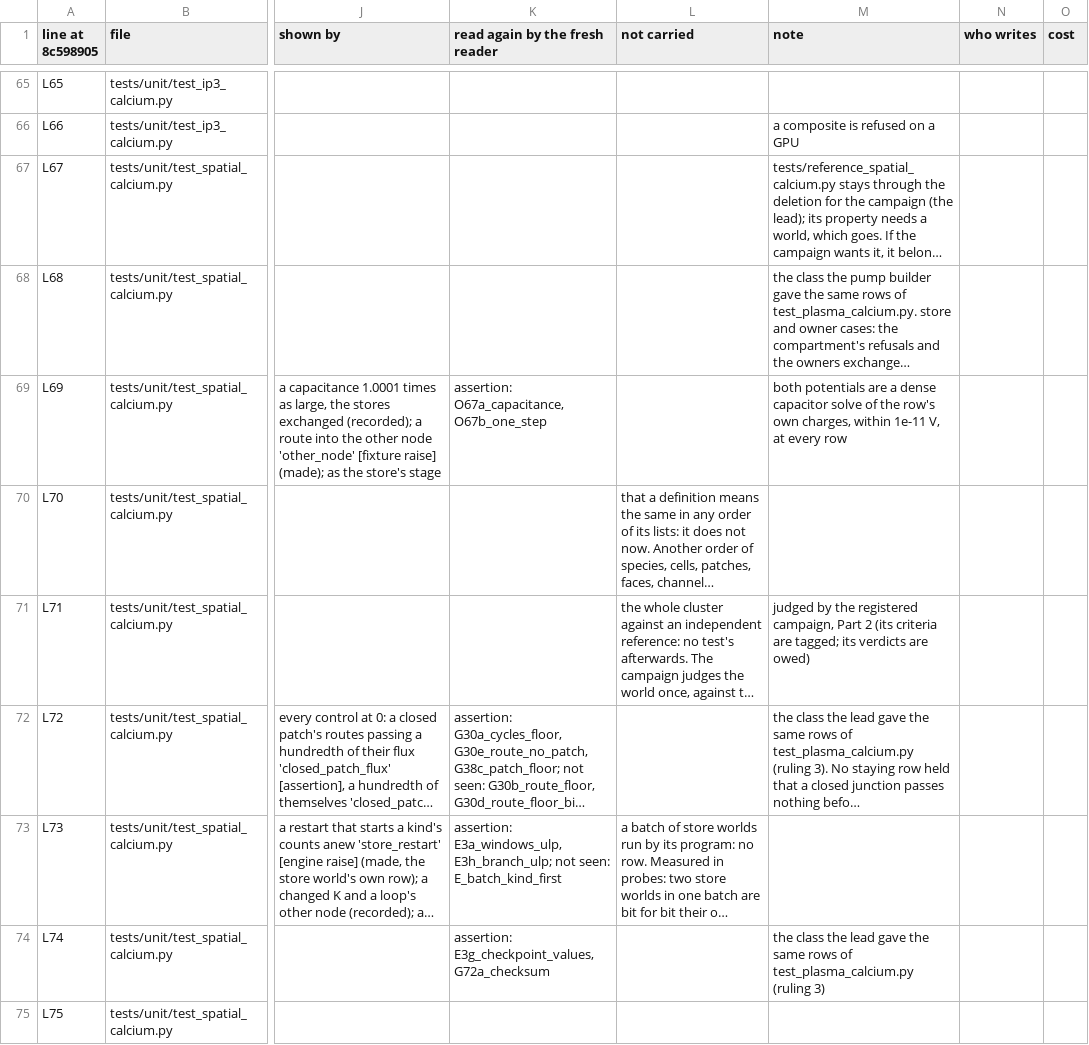
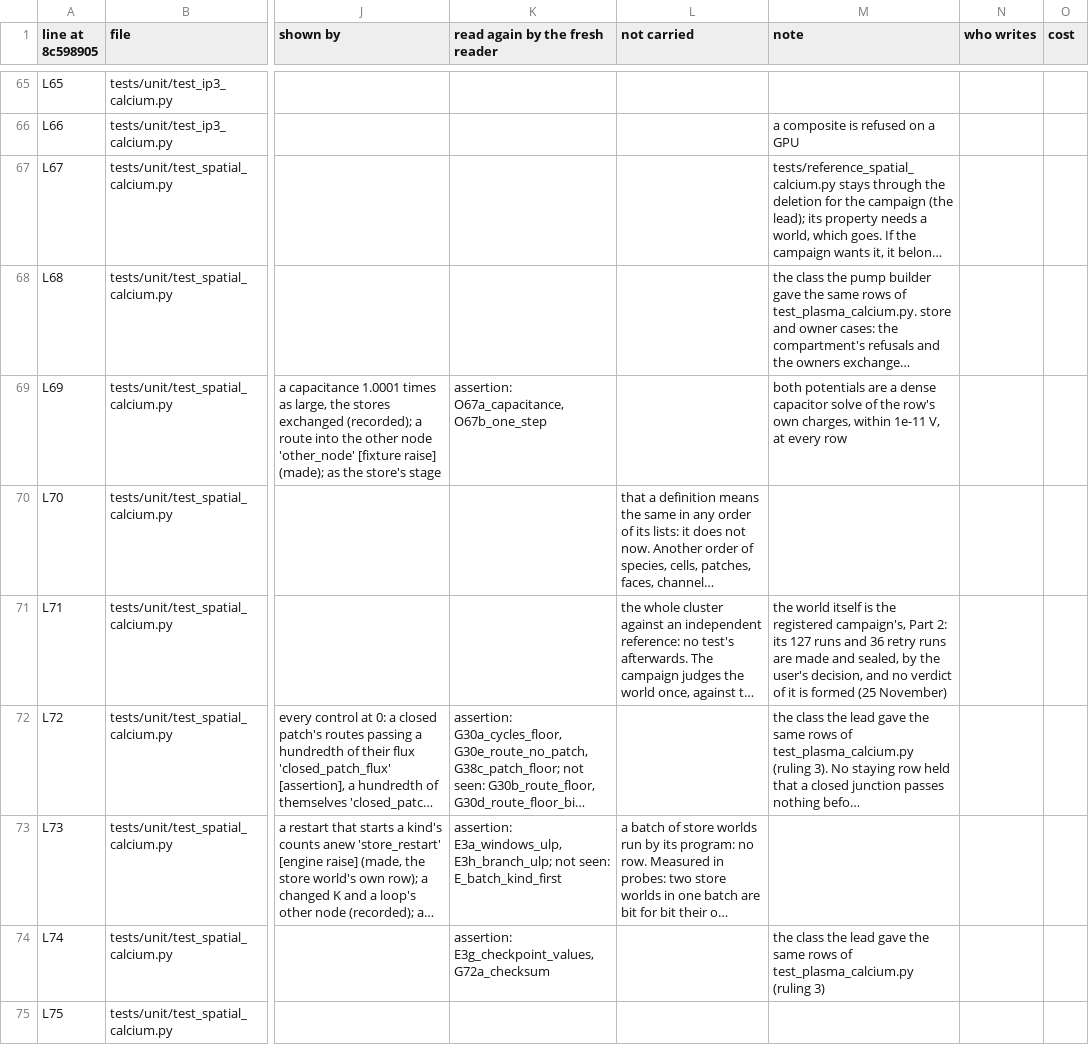
Before and after one commit to Eidosoma/Cells, a TSV file: validation/legacy_port/open_rows.tsv, drawn as a sheet; only a part is shown, gaps mark what is left out; long unchanged cells end in …; the diff covers the shown part only; the diff names each change by its address in the sheet, - before the commit and + after, or states it on an @@ line.

```diff
--- a/validation/legacy_port/open_rows.tsv
+++ b/validation/legacy_port/open_rows.tsv
-M71 (note): judged by the registered campaign, Part 2 (its criteria are tagged; its verdicts are owed)
+M71 (note): the world itself is the registered campaign's, Part 2: its 127 runs and 36 retry runs are made and sealed, by the user's decision, and no verdict of it is formed (25 November)
```
Also changed, not shown: 8 edited cells elsewhere in this file, 2 other files.
